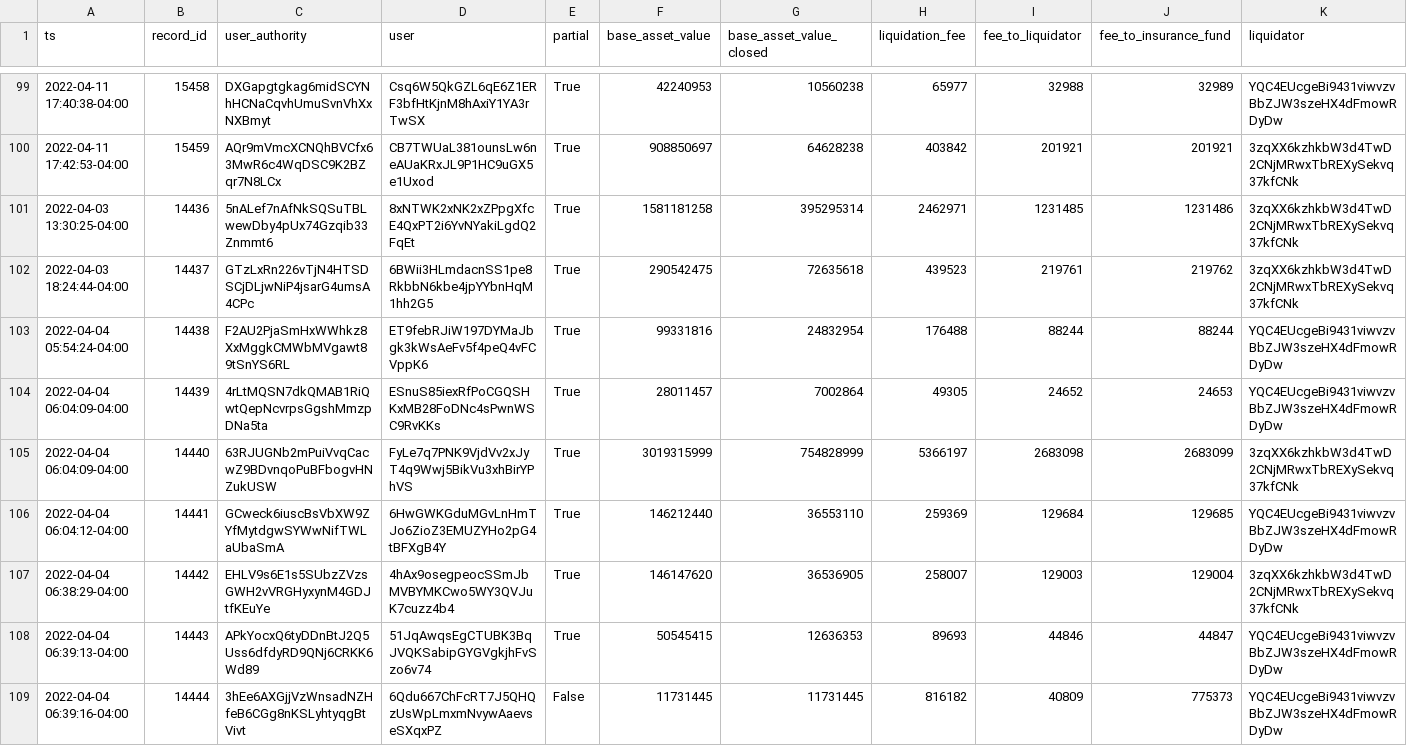
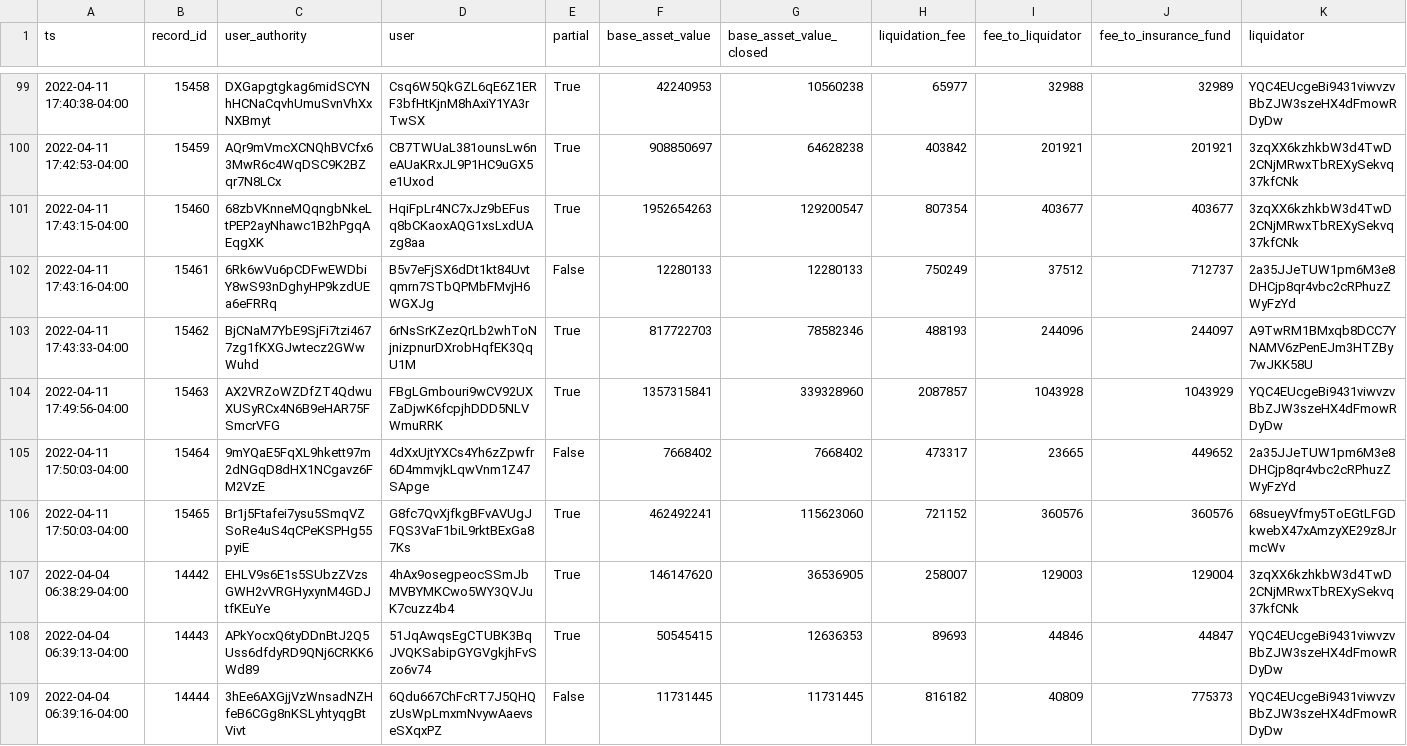
Before and after one commit to 0xbigz/drift-flat-data, a CSV file: data/liquidation_history.csv, drawn as a sheet; only a part is shown, gaps mark what is left out; removed rows and columns are numbered as before the commit, all else as after; rows hold the shown columns only; the diff names each change by its address in the sheet, - before the commit and + after, or states it on an @@ line.

```diff
--- a/data/liquidation_history.csv
+++ b/data/liquidation_history.csv
-row 101: 2022-04-03 13:30:25-04:00 | 14436 | 5nALef7nAfNkSQSuTBLwewDby4pUx74Gzqib33Znmmt6 | 8xNTWK2xNK2xZPpgXfcE4QxPT2i6YvNYakiLgdQ2FqEt | True | 1581181258 | 395295314 | 2462971 | 1231485 | 1231486 | 3zqXX6kzhkbW3d4TwD2CNjMRwxTbREXySekvq37kfCNk
-row 102: 2022-04-03 18:24:44-04:00 | 14437 | GTzLxRn226vTjN4HTSDSCjDLjwNiP4jsarG4umsA4CPc | 6BWii3HLmdacnSS1pe8RkbbN6kbe4jpYYbnHqM1hh2G5 | True | 290542475 | 72635618 | 439523 | 219761 | 219762 | 3zqXX6kzhkbW3d4TwD2CNjMRwxTbREXySekvq37kfCNk
-row 103: 2022-04-04 05:54:24-04:00 | 14438 | F2AU2PjaSmHxWWhkz8XxMggkCMWbMVgawt89tSnYS6RL | ET9febRJiW197DYMaJbgk3kWsAeFv5f4peQ4vFCVppK6 | True | 99331816 | 24832954 | 176488 | 88244 | 88244 | YQC4EUcgeBi9431viwvzvBbZJW3szeHX4dFmowRDyDw
-row 104: 2022-04-04 06:04:09-04:00 | 14439 | 4rLtMQSN7dkQMAB1RiQwtQepNcvrpsGgshMmzpDNa5ta | ESnuS85iexRfPoCGQSHKxMB28FoDNc4sPwnWSC9RvKKs | True | 28011457 | 7002864 | 49305 | 24652 | 24653 | YQC4EUcgeBi9431viwvzvBbZJW3szeHX4dFmowRDyDw
-row 105: 2022-04-04 06:04:09-04:00 | 14440 | 63RJUGNb2mPuiVvqCacwZ9BDvnqoPuBFbogvHNZukUSW | FyLe7q7PNK9VjdVv2xJyT4q9Wwj5BikVu3xhBirYPhVS | True | 3019315999 | 754828999 | 5366197 | 2683098 | 2683099 | 3zqXX6kzhkbW3d4TwD2CNjMRwxTbREXySekvq37kfCNk
-row 106: 2022-04-04 06:04:12-04:00 | 14441 | GCweck6iuscBsVbXW9ZYfMytdgwSYWwNifTWLaUbaSmA | 6HwGWKGduMGvLnHmTJo6ZioZ3EMUZYHo2pG4tBFXgB4Y | True | 146212440 | 36553110 | 259369 | 129684 | 129685 | YQC4EUcgeBi9431viwvzvBbZJW3szeHX4dFmowRDyDw
+row 101: 2022-04-11 17:43:15-04:00 | 15460 | 68zbVKnneMQqngbNkeLtPEP2ayNhawc1B2hPgqAEqgXK | HqiFpLr4NC7xJz9bEFusq8bCKaoxAQG1xsLxdUAzg8aa | True | 1952654263 | 129200547 | 807354 | 403677 | 403677 | 3zqXX6kzhkbW3d4TwD2CNjMRwxTbREXySekvq37kfCNk
+row 102: 2022-04-11 17:43:16-04:00 | 15461 | 6Rk6wVu6pCDFwEWDbiY8wS93nDghyHP9kzdUEa6eFRRq | B5v7eFjSX6dDt1kt84Uvtqmrn7STbQPMbFMvjH6WGXJg | False | 12280133 | 12280133 | 750249 | 37512 | 712737 | 2a35JJeTUW1pm6M3e8DHCjp8qr4vbc2cRPhuzZWyFzYd
+row 103: 2022-04-11 17:43:33-04:00 | 15462 | BjCNaM7YbE9SjFi7tzi4677zg1fKXGJwtecz2GWwWuhd | 6rNsSrKZezQrLb2whToNjnizpnurDXrobHqfEK3QqU1M | True | 817722703 | 78582346 | 488193 | 244096 | 244097 | A9TwRM1BMxqb8DCC7YNAMV6zPenEJm3HTZBy7wJKK58U
+row 104: 2022-04-11 17:49:56-04:00 | 15463 | AX2VRZoWZDfZT4QdwuXUSyRCx4N6B9eHAR75FSmcrVFG | FBgLGmbouri9wCV92UXZaDjwK6fcpjhDDD5NLVWmuRRK | True | 1357315841 | 339328960 | 2087857 | 1043928 | 1043929 | YQC4EUcgeBi9431viwvzvBbZJW3szeHX4dFmowRDyDw
+row 105: 2022-04-11 17:50:03-04:00 | 15464 | 9mYQaE5FqXL9hkett97m2dNGqD8dHX1NCgavz6FM2VzE | 4dXxUjtYXCs4Yh6zZpwfr6D4mmvjkLqwVnm1Z47SApge | False | 7668402 | 7668402 | 473317 | 23665 | 449652 | 2a35JJeTUW1pm6M3e8DHCjp8qr4vbc2cRPhuzZWyFzYd
+row 106: 2022-04-11 17:50:03-04:00 | 15465 | Br1j5Ftafei7ysu5SmqVZSoRe4uS4qCPeKSPHg55pyiE | G8fc7QvXjfkgBFvAVUgJFQS3VaF1biL9rktBExGa87Ks | True | 462492241 | 115623060 | 721152 | 360576 | 360576 | 68sueyVfmy5ToEGtLFGDkwebX47xAmzyXE29z8JrmcWv
```
Also changed, not shown: data/deposit_history.csv, data/fundingPayment_history.csv, 6 other files.
